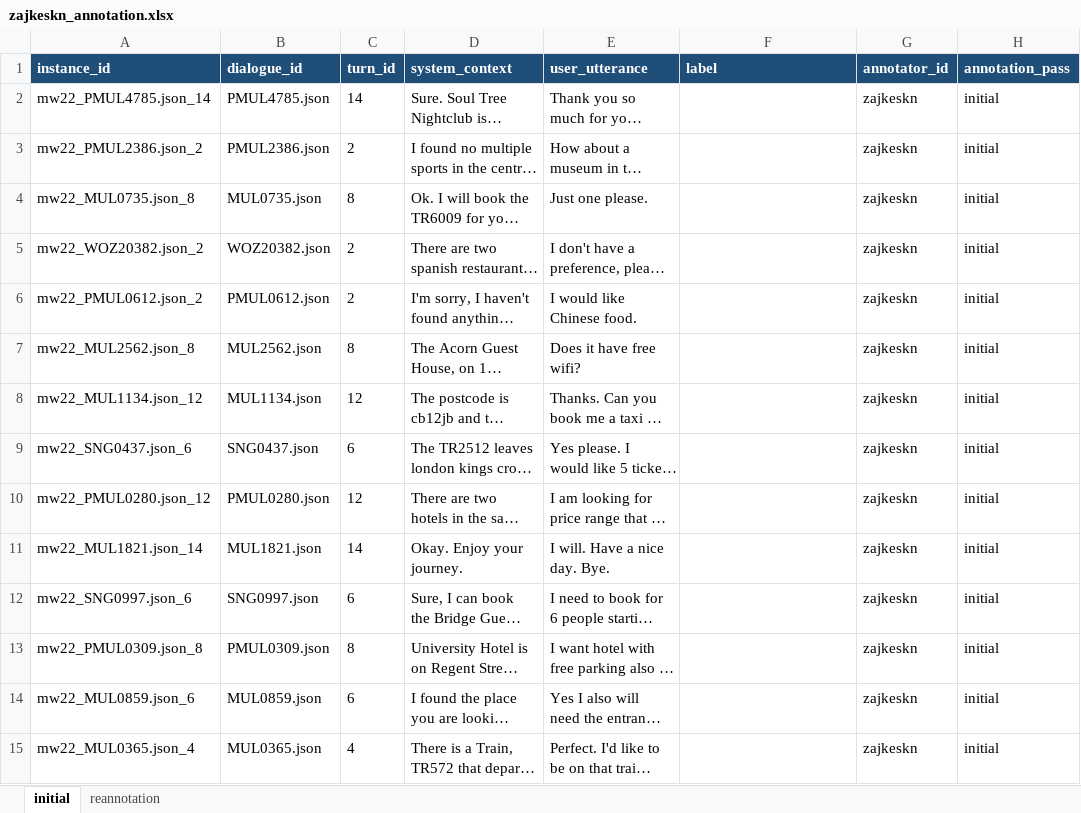
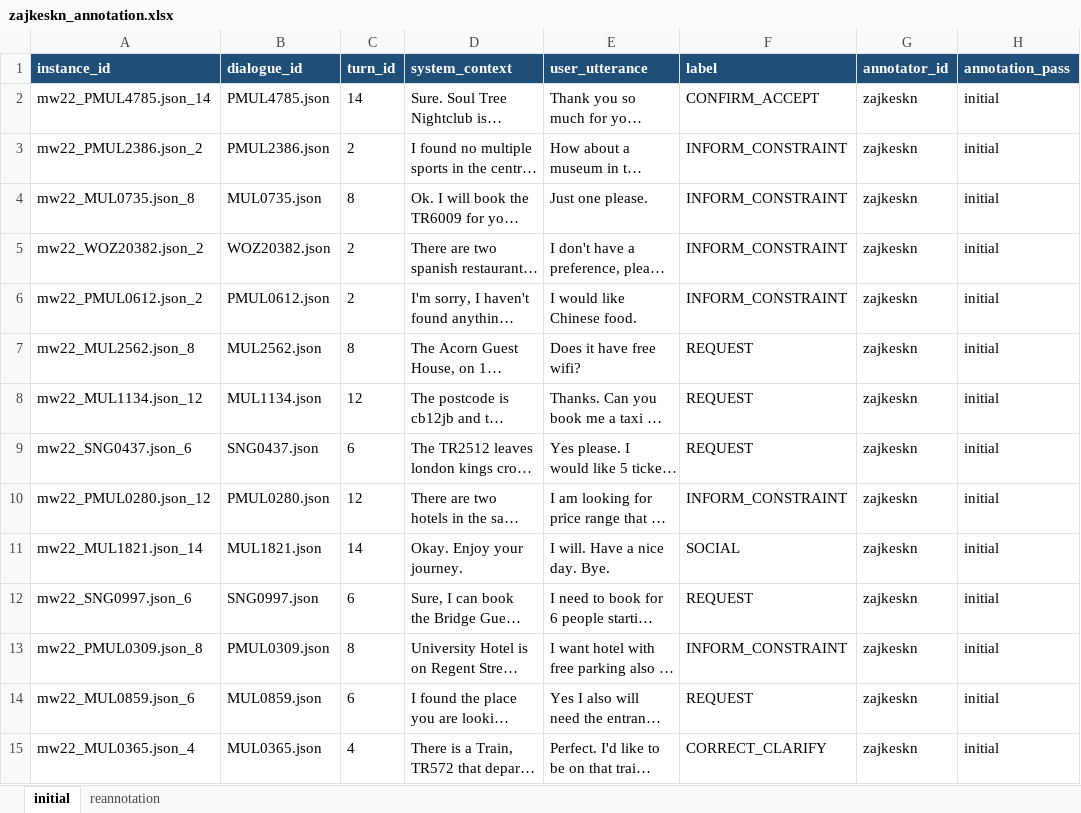
Before and after one commit to mayowa2133/4nl3-project, an Excel workbook: annotation/excel/zajkeskn_annotation.xlsx, sheet initial, drawn as a sheet; only a part is shown; long unchanged cells end in …; values as stored, in another font and other column widths than the file's, no borders; the diff covers the shown part only; the diff names each change by its address in the sheet, - before the commit and + after, or states it on an @@ line.

Commit message:
completed annotations

```diff
--- a/annotation/excel/zajkeskn_annotation.xlsx (sheet initial)
+++ b/annotation/excel/zajkeskn_annotation.xlsx (sheet initial)
-F2 (label): (empty)
+F2 (label): CONFIRM_ACCEPT
-F3:F6 (label): (empty)
+F3:F6 (label): INFORM_CONSTRAINT
-F7:F9 (label): (empty)
+F7:F9 (label): REQUEST
-F10 (label): (empty)
+F10 (label): INFORM_CONSTRAINT
-F11 (label): (empty)
+F11 (label): SOCIAL
-F12 (label): (empty)
+F12 (label): REQUEST
-F13 (label): (empty)
+F13 (label): INFORM_CONSTRAINT
-F14 (label): (empty)
+F14 (label): REQUEST
-F15 (label): (empty)
+F15 (label): CORRECT_CLARIFY
```
Also changed, not shown: 336 edited cells elsewhere in this sheet.
